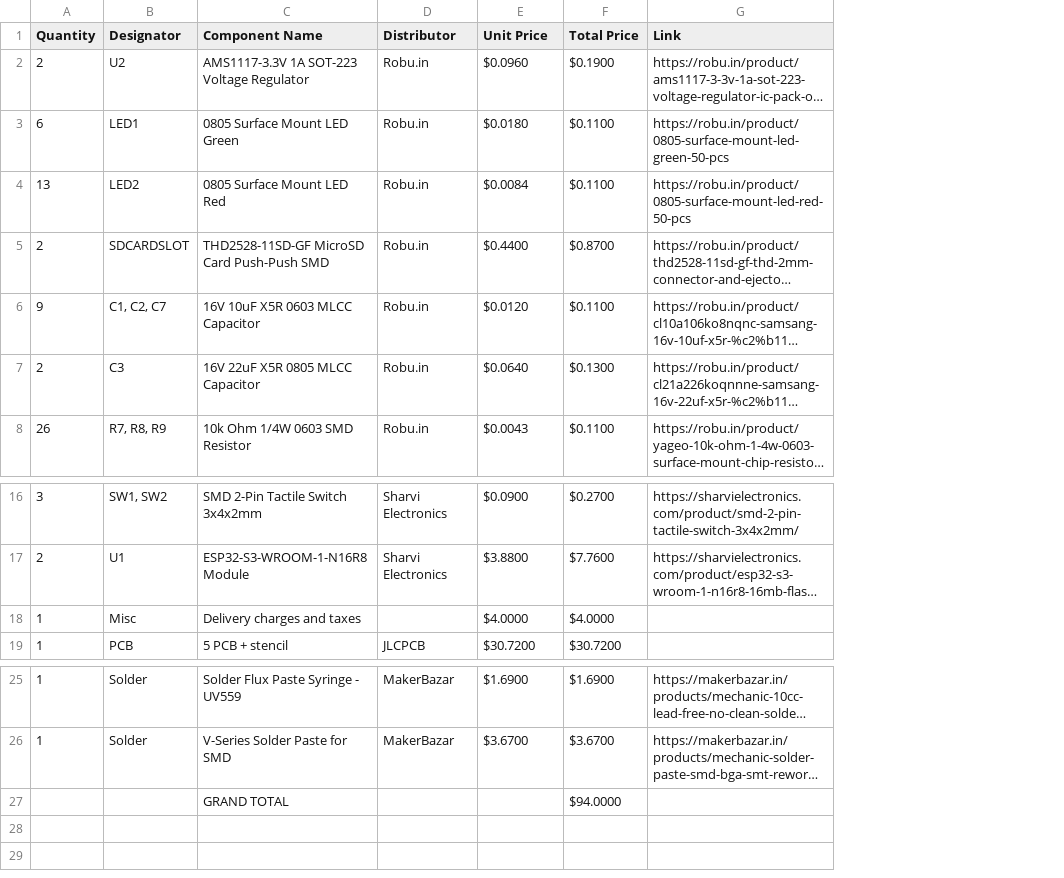
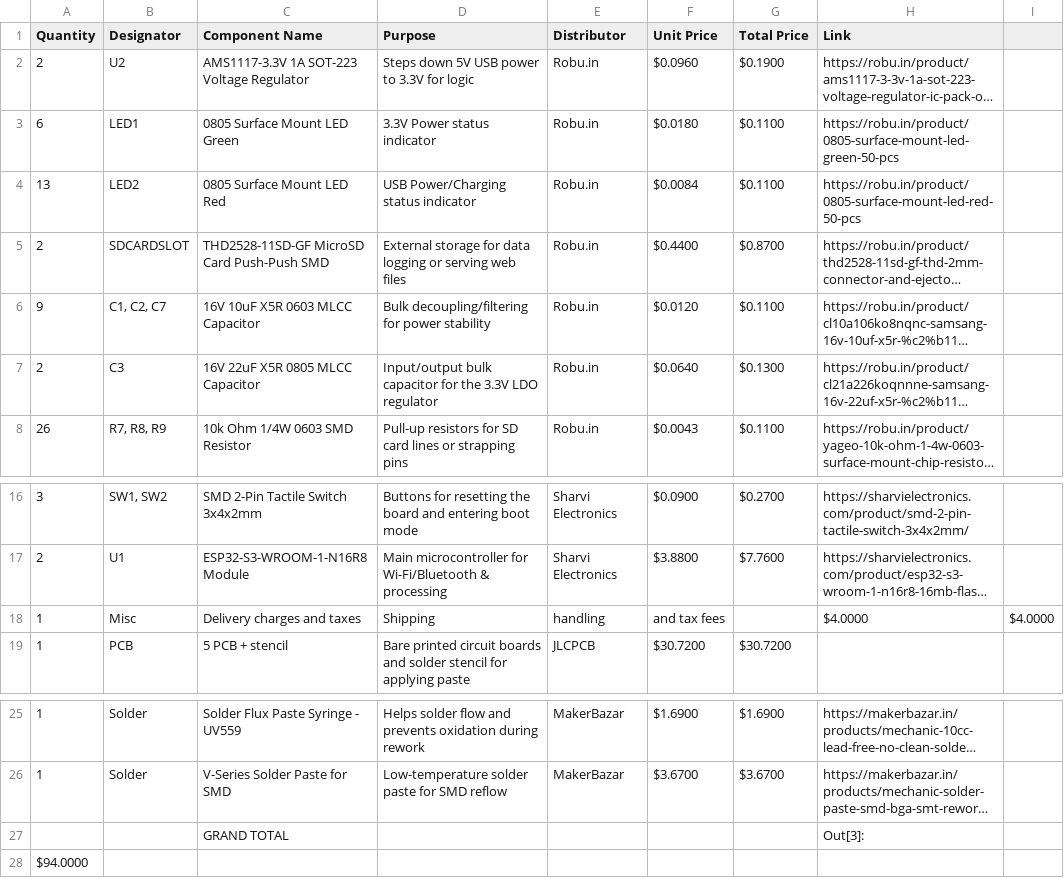
Before and after one commit to karandev79/Qein-X1A-Pro, a CSV file: BOM.csv, drawn as a sheet; only a part is shown, gaps mark what is left out; long unchanged cells end in …; addresses are those after the commit; the diff names each change by its address in the sheet, - before the commit and + after, or states it on an @@ line.

Commit message:
Update BOM.csv

```diff
--- a/BOM.csv
+++ b/BOM.csv
+column D (Purpose), rows 2-8: Steps down 5V USB power to 3.3V for logic | 3.3V Power status indicator | USB Power/Charging status indicator | External storage for data logging or serving web files | Bulk decoupling/filtering for power stability | Input/output bulk capacitor for the 3.3V LDO regulator | Pull-up resistors for SD card lines or strapping pins; rows 16-19: Buttons for resetting the board and entering boot mode | Main microcontroller for Wi-Fi/Bluetooth & processing | Shipping | Bare printed circuit boards and solder stencil for applying paste; rows 25-26: Helps solder flow and prevents oxidation during rework | Low-temperature solder paste for SMD reflow
+column I, row 18: $4.0000
-E18 (Distributor): (empty)
+E18 (Distributor): handling
-F18 (Unit Price): $4.0000
+F18 (Unit Price): and tax fees
-G18 (Total Price): $4.0000
+G18 (Total Price): (empty)
-H18 (Link): (empty)
+H18 (Link): $4.0000
-G27 (Total Price): $94.0000
+G27 (Total Price): (empty)
-H27 (Link): (empty)
+H27 (Link): Out[3]:
+row 28: $94.0000
```
